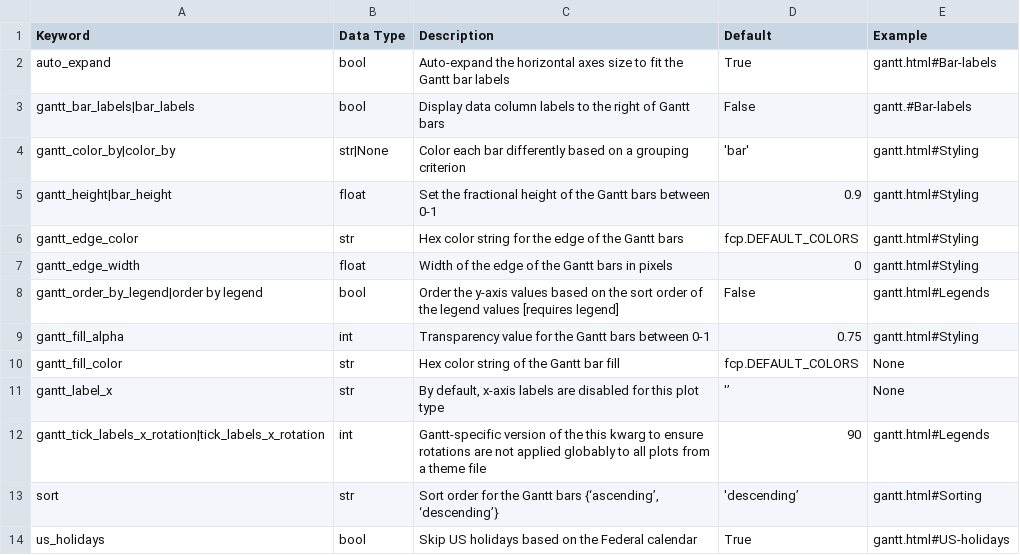
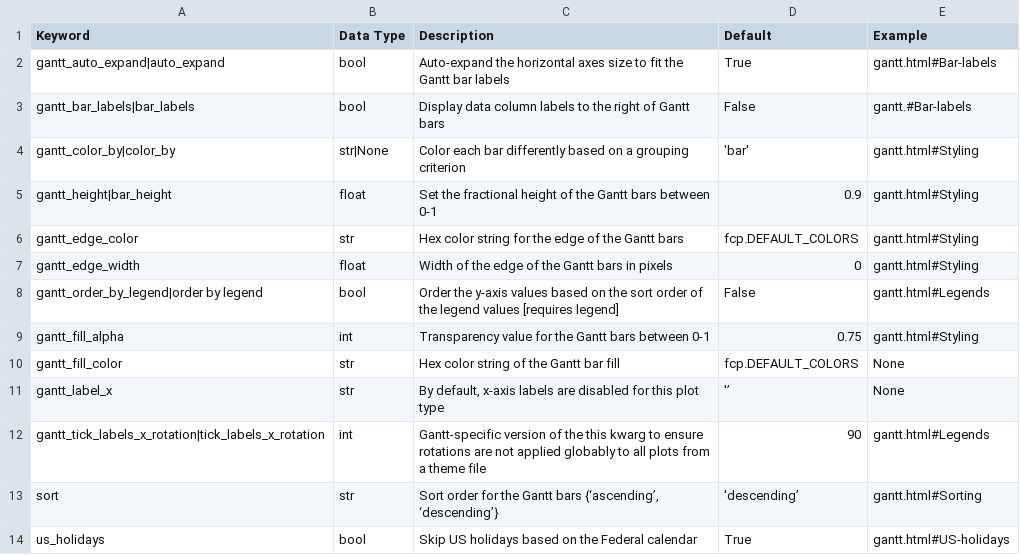
Before and after one commit to endangeredoxen/fivecentplots, a CSV file: src/fivecentplots/kwargs/csv/gantt.csv, drawn as a sheet.

```diff
--- a/src/fivecentplots/kwargs/csv/gantt.csv
+++ b/src/fivecentplots/kwargs/csv/gantt.csv
@@ -1,3 +1,3 @@
 Keyword,Data Type,Description,Default,Example
-auto_expand,bool,Auto-expand the horizontal axes size to fit the Gantt bar labels,True,gantt.html#Bar-labels
+gantt_auto_expand|auto_expand,bool,Auto-expand the horizontal axes size to fit the Gantt bar labels,True,gantt.html#Bar-labels
 gantt_bar_labels|bar_labels,bool,Display data column labels to the right of Gantt bars,False,gantt.#Bar-labels
```
Also changed, not shown: src/fivecentplots/kwargs/csv/ax_lines.csv, src/fivecentplots/kwargs/csv/gantt_workstreams.csv, 7 other files.
